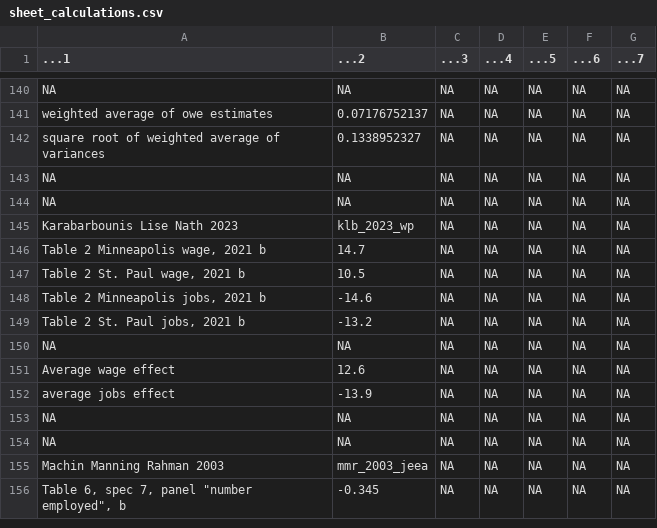
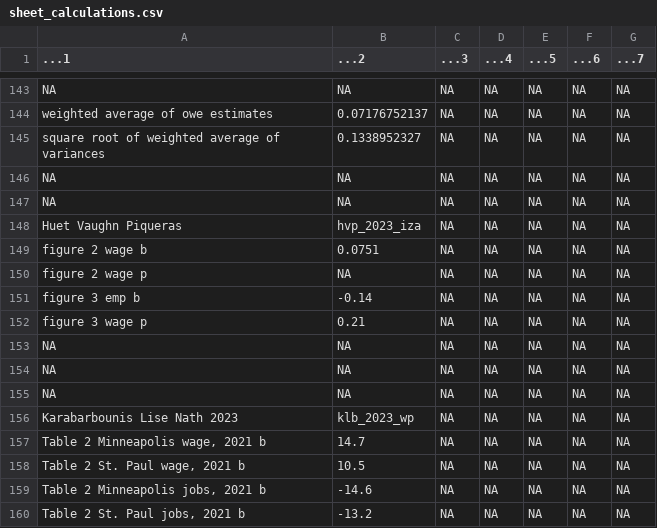
Before and after one commit to Economic/owe, a CSV file: sheet_calculations.csv, drawn as a sheet; only a part is shown, gaps mark what is left out; the shorter side is filled out with more unchanged rows; the diff covers the shown part only.

```diff
--- a/sheet_calculations.csv
+++ b/sheet_calculations.csv
@@ -142,2 +145,10 @@ weighted average of owe estimates,0.07176752137,NA,NA,NA,NA,NA
 square root of weighted average of variances,0.1338952327,NA,NA,NA,NA,NA
+NA,NA,NA,NA,NA,NA,NA
+NA,NA,NA,NA,NA,NA,NA
+Huet Vaughn Piqueras,hvp_2023_iza,NA,NA,NA,NA,NA
+figure 2 wage b,0.0751,NA,NA,NA,NA,NA
+figure 2 wage p,NA,NA,NA,NA,NA,NA
+figure 3 emp b,-0.14,NA,NA,NA,NA,NA
+figure 3 wage p,0.21,NA,NA,NA,NA,NA
+NA,NA,NA,NA,NA,NA,NA
 NA,NA,NA,NA,NA,NA,NA
```
Also changed, not shown: 16 added rows and 7 edited cells elsewhere in this file, docs/mw_owe_database.csv, mw_owe_database.csv, 17 other files.
